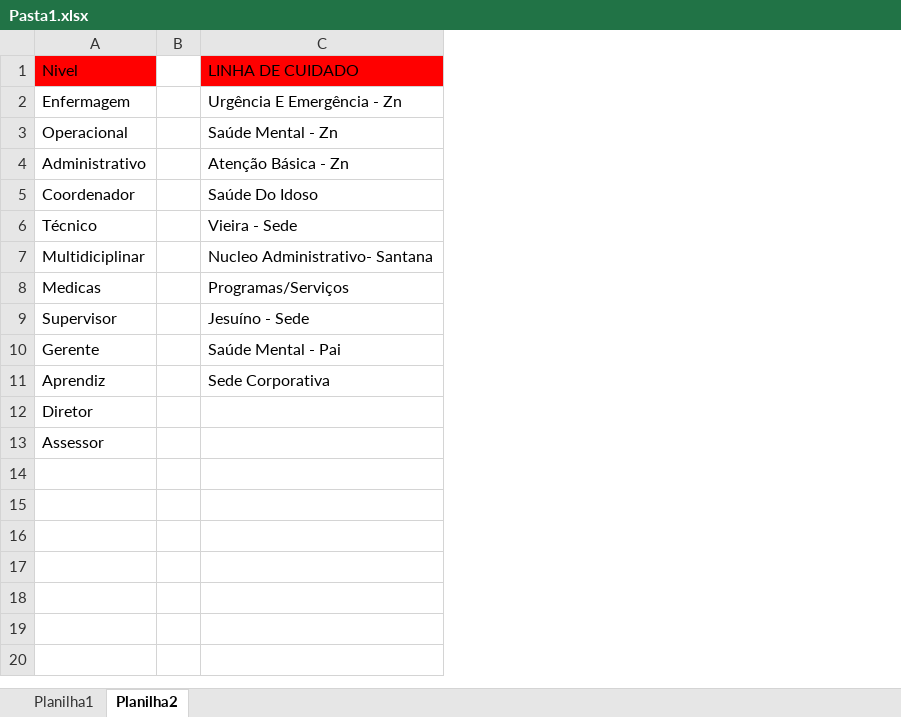
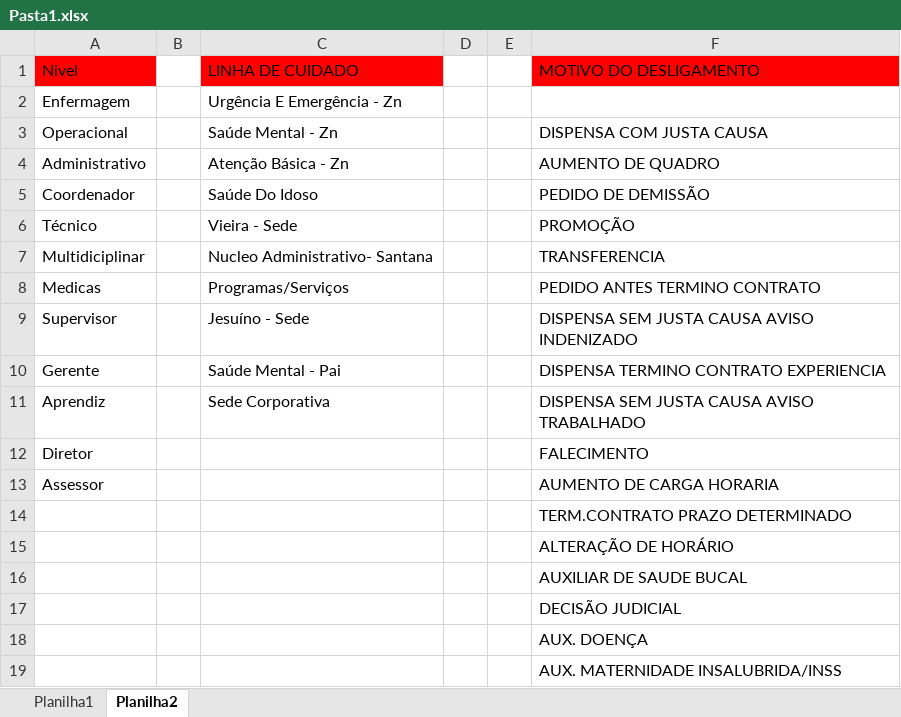
Before and after one commit to madukisp/Dashbord_Gestao_Vaga, an Excel workbook: Pasta1.xlsx, sheet Planilha2, drawn as a sheet; values as stored, in another font and other column widths than the file's, no borders; the diff names each change by its address in the sheet, - before the commit and + after, or states it on an @@ line.

```diff
--- a/Pasta1.xlsx (sheet Planilha2)
+++ b/Pasta1.xlsx (sheet Planilha2)
+column D, empty
+column E, empty
+column F (MOTIVO DO DESLIGAMENTO), rows 3-13: DISPENSA COM JUSTA CAUSA | AUMENTO DE QUADRO | PEDIDO DE DEMISSÃO | PROMOÇÃO | TRANSFERENCIA | PEDIDO ANTES TERMINO CONTRATO | DISPENSA SEM JUSTA CAUSA AVISO INDENIZADO | DISPENSA TERMINO CONTRATO EXPERIENCIA | DISPENSA SEM JUSTA CAUSA AVISO TRABALHADO | FALECIMENTO | AUMENTO DE CARGA HORARIA
+row 14:  |  |  |  |  | TERM.CONTRATO PRAZO DETERMINADO
+row 15:  |  |  |  |  | ALTERAÇÃO DE HORÁRIO
+row 16:  |  |  |  |  | AUXILIAR DE SAUDE BUCAL
+row 17:  |  |  |  |  | DECISÃO JUDICIAL
+row 18:  |  |  |  |  | AUX. DOENÇA
+row 19:  |  |  |  |  | AUX. MATERNIDADE INSALUBRIDA/INSS
```
Also changed, not shown: sheet Planilha1, hidden cells, 1 other file.
